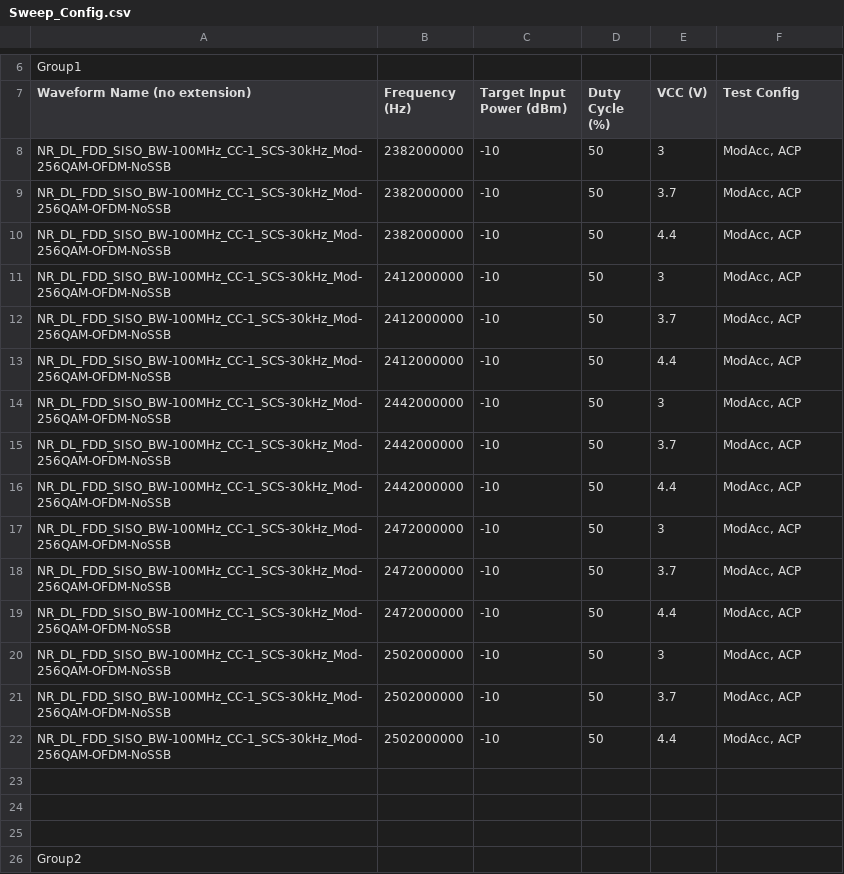
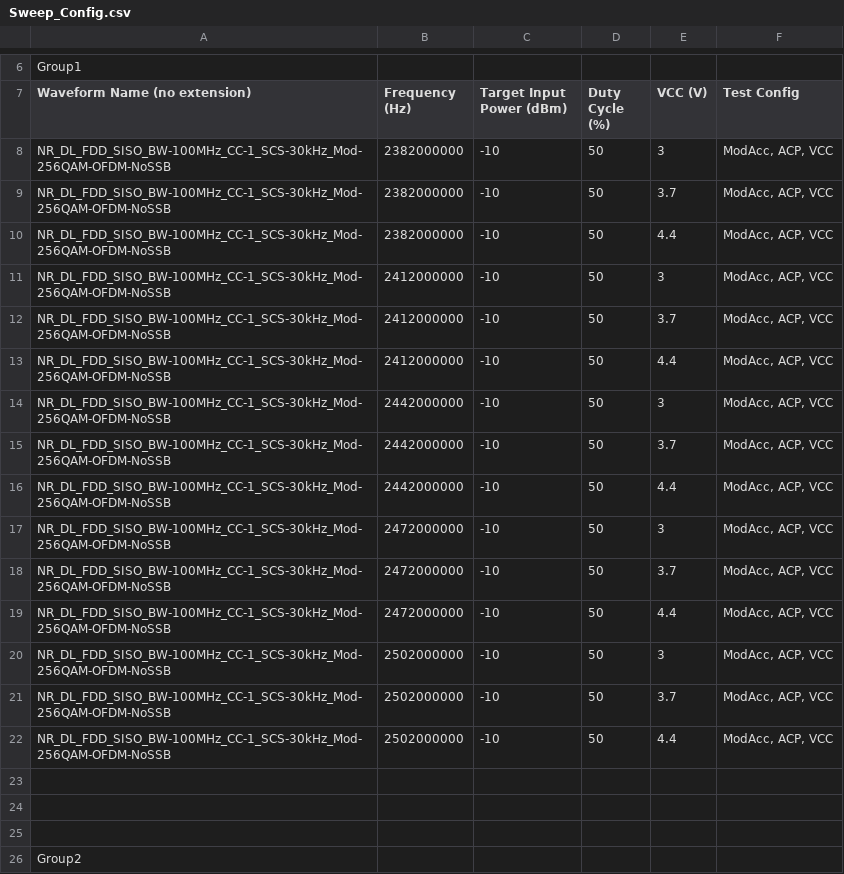
Before and after one commit to NISystemsEngineering/rfic-reference-design-libraries-csharp, a CSV file: Automation/NR/Data Files/Sweep_Config.csv, drawn as a sheet; only a part is shown, gaps mark what is left out.

Commit message:
Brought NR sequence in line with recent sequence updates
- Implemented default value fix as in commit 21ff8fbbf2f05d23fe38526e9d57c5807fe10587, implemented in pull request #17 to fix issue #15
- Modified VCC sequence to be called dynamically
- Removed DUT input power and output power which were more useful for WLAN

```diff
--- a/Automation/NR/Data Files/Sweep_Config.csv
+++ b/Automation/NR/Data Files/Sweep_Config.csv
@@ -7,17 +7,17 @@ Group1,,,,,
 Waveform Name (no extension),Frequency (Hz),Target Input Power (dBm),Duty Cycle (%),VCC (V),Test Config
-NR_DL_FDD_SISO_BW-100MHz_CC-1_SCS-30kHz_Mod-256QAM-OFDM-NoSSB,2382000000,-10,50,3,"ModAcc, ACP"
-NR_DL_FDD_SISO_BW-100MHz_CC-1_SCS-30kHz_Mod-256QAM-OFDM-NoSSB,2382000000,-10,50,3.7,"ModAcc, ACP"
-NR_DL_FDD_SISO_BW-100MHz_CC-1_SCS-30kHz_Mod-256QAM-OFDM-NoSSB,2382000000,-10,50,4.4,"ModAcc, ACP"
-NR_DL_FDD_SISO_BW-100MHz_CC-1_SCS-30kHz_Mod-256QAM-OFDM-NoSSB,2412000000,-10,50,3,"ModAcc, ACP"
-NR_DL_FDD_SISO_BW-100MHz_CC-1_SCS-30kHz_Mod-256QAM-OFDM-NoSSB,2412000000,-10,50,3.7,"ModAcc, ACP"
-NR_DL_FDD_SISO_BW-100MHz_CC-1_SCS-30kHz_Mod-256QAM-OFDM-NoSSB,2412000000,-10,50,4.4,"ModAcc, ACP"
-NR_DL_FDD_SISO_BW-100MHz_CC-1_SCS-30kHz_Mod-256QAM-OFDM-NoSSB,2442000000,-10,50,3,"ModAcc, ACP"
-NR_DL_FDD_SISO_BW-100MHz_CC-1_SCS-30kHz_Mod-256QAM-OFDM-NoSSB,2442000000,-10,50,3.7,"ModAcc, ACP"
-NR_DL_FDD_SISO_BW-100MHz_CC-1_SCS-30kHz_Mod-256QAM-OFDM-NoSSB,2442000000,-10,50,4.4,"ModAcc, ACP"
-NR_DL_FDD_SISO_BW-100MHz_CC-1_SCS-30kHz_Mod-256QAM-OFDM-NoSSB,2472000000,-10,50,3,"ModAcc, ACP"
-NR_DL_FDD_SISO_BW-100MHz_CC-1_SCS-30kHz_Mod-256QAM-OFDM-NoSSB,2472000000,-10,50,3.7,"ModAcc, ACP"
-NR_DL_FDD_SISO_BW-100MHz_CC-1_SCS-30kHz_Mod-256QAM-OFDM-NoSSB,2472000000,-10,50,4.4,"ModAcc, ACP"
-NR_DL_FDD_SISO_BW-100MHz_CC-1_SCS-30kHz_Mod-256QAM-OFDM-NoSSB,2502000000,-10,50,3,"ModAcc, ACP"
-NR_DL_FDD_SISO_BW-100MHz_CC-1_SCS-30kHz_Mod-256QAM-OFDM-NoSSB,2502000000,-10,50,3.7,"ModAcc, ACP"
-NR_DL_FDD_SISO_BW-100MHz_CC-1_SCS-30kHz_Mod-256QAM-OFDM-NoSSB,2502000000,-10,50,4.4,"ModAcc, ACP"
+NR_DL_FDD_SISO_BW-100MHz_CC-1_SCS-30kHz_Mod-256QAM-OFDM-NoSSB,2382000000,-10,50,3,"ModAcc, ACP, VCC"
+NR_DL_FDD_SISO_BW-100MHz_CC-1_SCS-30kHz_Mod-256QAM-OFDM-NoSSB,2382000000,-10,50,3.7,"ModAcc, ACP, VCC"
+NR_DL_FDD_SISO_BW-100MHz_CC-1_SCS-30kHz_Mod-256QAM-OFDM-NoSSB,2382000000,-10,50,4.4,"ModAcc, ACP, VCC"
+NR_DL_FDD_SISO_BW-100MHz_CC-1_SCS-30kHz_Mod-256QAM-OFDM-NoSSB,2412000000,-10,50,3,"ModAcc, ACP, VCC"
+NR_DL_FDD_SISO_BW-100MHz_CC-1_SCS-30kHz_Mod-256QAM-OFDM-NoSSB,2412000000,-10,50,3.7,"ModAcc, ACP, VCC"
+NR_DL_FDD_SISO_BW-100MHz_CC-1_SCS-30kHz_Mod-256QAM-OFDM-NoSSB,2412000000,-10,50,4.4,"ModAcc, ACP, VCC"
+NR_DL_FDD_SISO_BW-100MHz_CC-1_SCS-30kHz_Mod-256QAM-OFDM-NoSSB,2442000000,-10,50,3,"ModAcc, ACP, VCC"
+NR_DL_FDD_SISO_BW-100MHz_CC-1_SCS-30kHz_Mod-256QAM-OFDM-NoSSB,2442000000,-10,50,3.7,"ModAcc, ACP, VCC"
+NR_DL_FDD_SISO_BW-100MHz_CC-1_SCS-30kHz_Mod-256QAM-OFDM-NoSSB,2442000000,-10,50,4.4,"ModAcc, ACP, VCC"
+NR_DL_FDD_SISO_BW-100MHz_CC-1_SCS-30kHz_Mod-256QAM-OFDM-NoSSB,2472000000,-10,50,3,"ModAcc, ACP, VCC"
+NR_DL_FDD_SISO_BW-100MHz_CC-1_SCS-30kHz_Mod-256QAM-OFDM-NoSSB,2472000000,-10,50,3.7,"ModAcc, ACP, VCC"
+NR_DL_FDD_SISO_BW-100MHz_CC-1_SCS-30kHz_Mod-256QAM-OFDM-NoSSB,2472000000,-10,50,4.4,"ModAcc, ACP, VCC"
+NR_DL_FDD_SISO_BW-100MHz_CC-1_SCS-30kHz_Mod-256QAM-OFDM-NoSSB,2502000000,-10,50,3,"ModAcc, ACP, VCC"
+NR_DL_FDD_SISO_BW-100MHz_CC-1_SCS-30kHz_Mod-256QAM-OFDM-NoSSB,2502000000,-10,50,3.7,"ModAcc, ACP, VCC"
+NR_DL_FDD_SISO_BW-100MHz_CC-1_SCS-30kHz_Mod-256QAM-OFDM-NoSSB,2502000000,-10,50,4.4,"ModAcc, ACP, VCC"
 ,,,,,
```
Also changed, not shown: Automation/NR/Data Files/Static_Station_Configs.csv, 1 other file.
